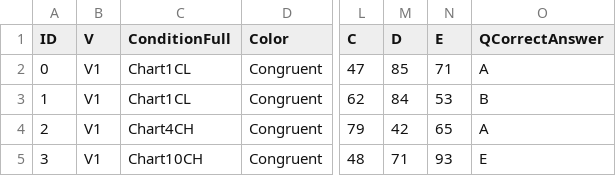
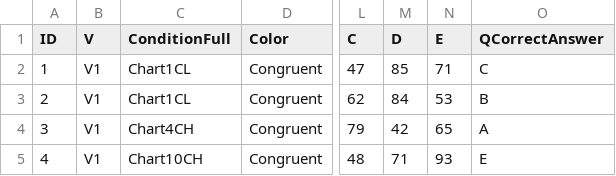
Before and after one commit to DanaArnonPerry/graph-color-experiment, a CSV file: data/colors_in_charts.csv, drawn as a sheet; only a part is shown, gaps mark what is left out; the diff names each change by its address in the sheet, - before the commit and + after, or states it on an @@ line.

Commit message:
Add files via upload

```diff
--- a/data/colors_in_charts.csv
+++ b/data/colors_in_charts.csv
@@ column A (ID) renumbered from row 2 down @@
-O2 (QCorrectAnswer): A
+O2 (QCorrectAnswer): C
```
